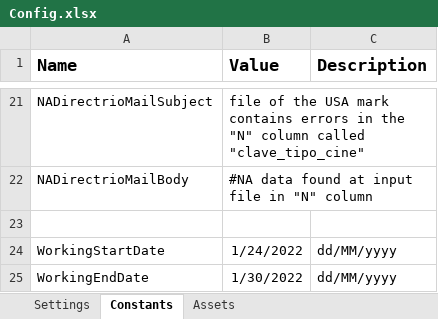
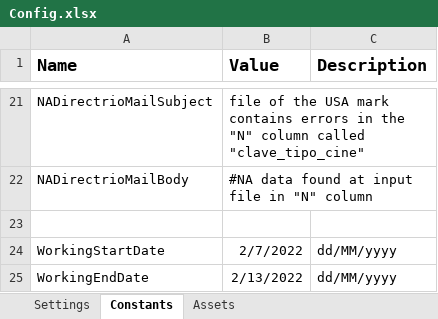
Before and after one commit to Tecnoyar/CinepolisSpain, an Excel workbook: Data/Config.xlsx, sheet Constants, drawn as a sheet; only a part is shown, gaps mark what is left out; values as stored, in another font and other column widths than the file's, no borders; the diff names each change by its address in the sheet, - before the commit and + after, or states it on an @@ line.

```diff
--- a/Data/Config.xlsx (sheet Constants)
+++ b/Data/Config.xlsx (sheet Constants)
-B24 (Value): 1/24/2022
+B24 (Value): 2/7/2022
-B25 (Value): 1/30/2022
+B25 (Value): 2/13/2022
```
Also changed, not shown: sheet Settings, 4 other files.
